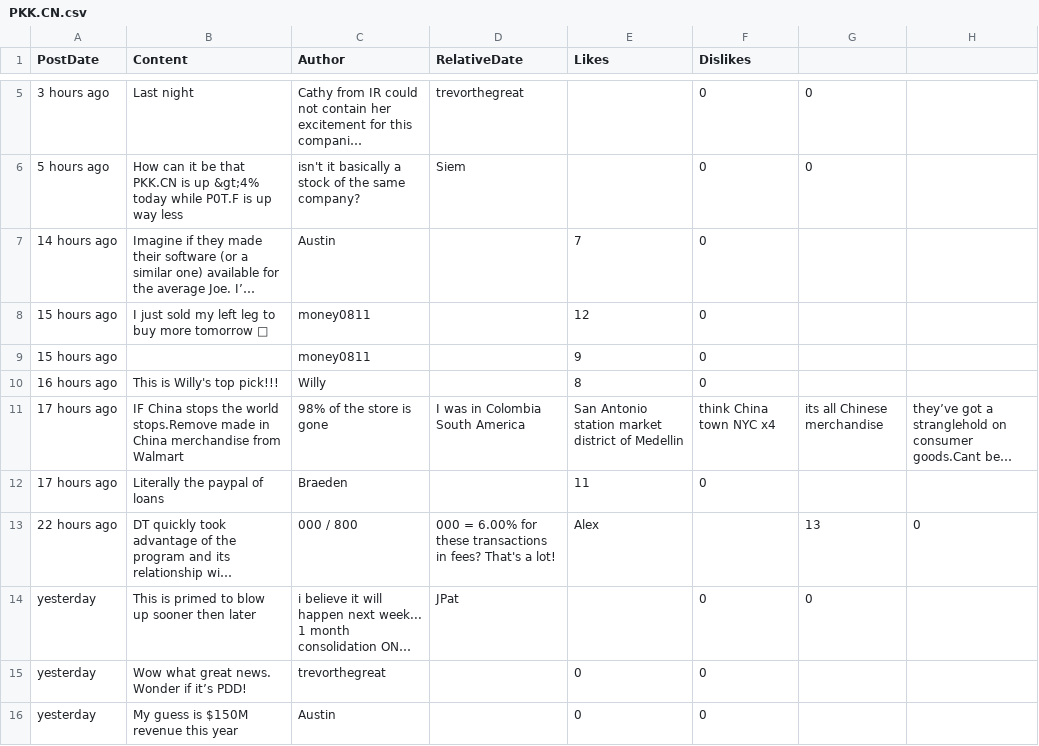
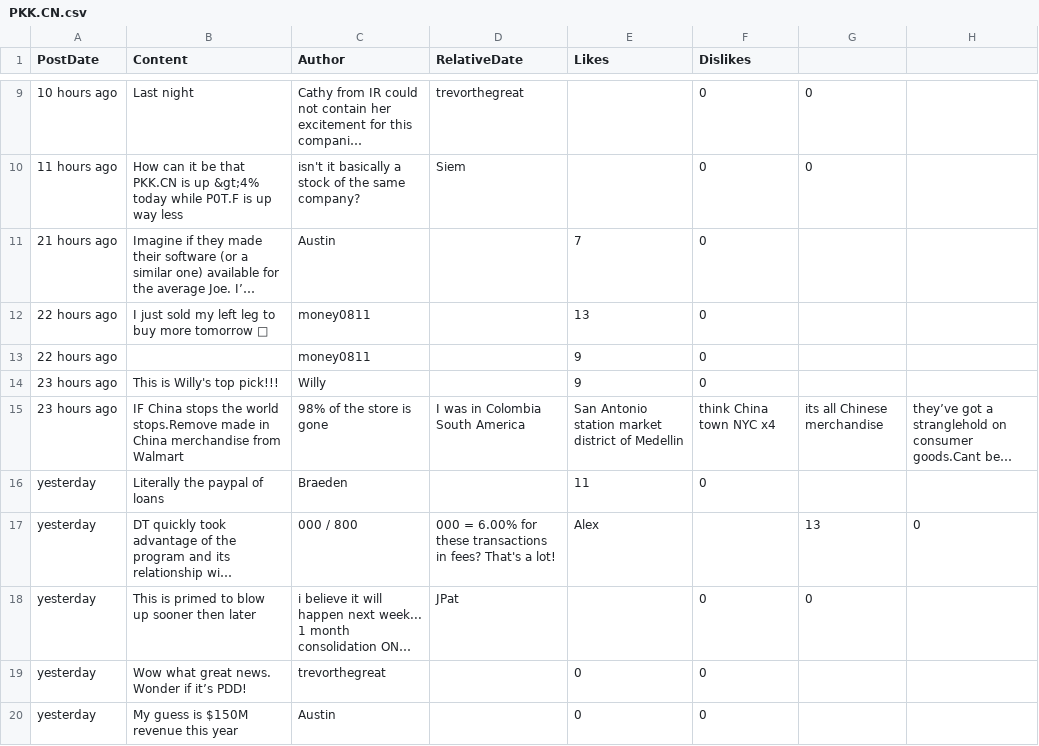
Before and after one commit to dli-invest/conscrap, a CSV file: data/PKK.CN.csv, drawn as a sheet; only a part is shown, gaps mark what is left out; long unchanged cells end in …; addresses are those after the commit; the diff covers the shown part only; the diff names each change by its address in the sheet, - before the commit and + after, or states it on an @@ line.

```diff
--- a/data/PKK.CN.csv
+++ b/data/PKK.CN.csv
-A9 (PostDate): 3 hours ago
+A9 (PostDate): 10 hours ago
-A10 (PostDate): 5 hours ago
+A10 (PostDate): 11 hours ago
-A11 (PostDate): 14 hours ago
+A11 (PostDate): 21 hours ago
-A12:A13 (PostDate): 15 hours ago
+A12:A13 (PostDate): 22 hours ago
-E12 (Likes): 12
+E12 (Likes): 13
-A14 (PostDate): 16 hours ago
+A14 (PostDate): 23 hours ago
-E14 (Likes): 8
+E14 (Likes): 9
-A15 (PostDate): 17 hours ago
+A15 (PostDate): 23 hours ago
-A16 (PostDate): 17 hours ago
+A16 (PostDate): yesterday
-A17 (PostDate): 22 hours ago
+A17 (PostDate): yesterday
```
Also changed, not shown: 5 added rows, 1 removed row and 4 edited cells elsewhere in this file, data/CMC.CN.csv, data/PYR.TO.csv, 1 other file.
